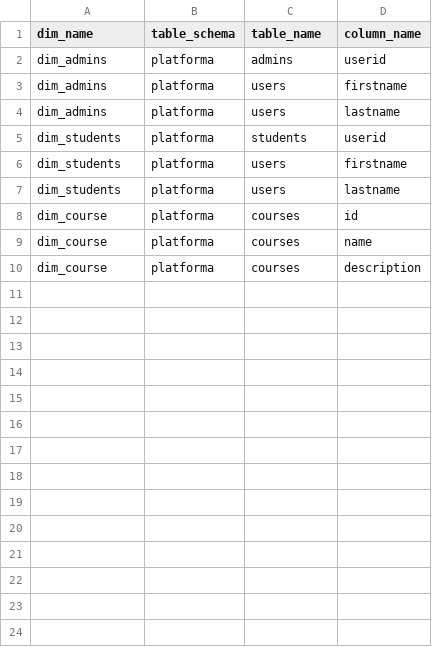
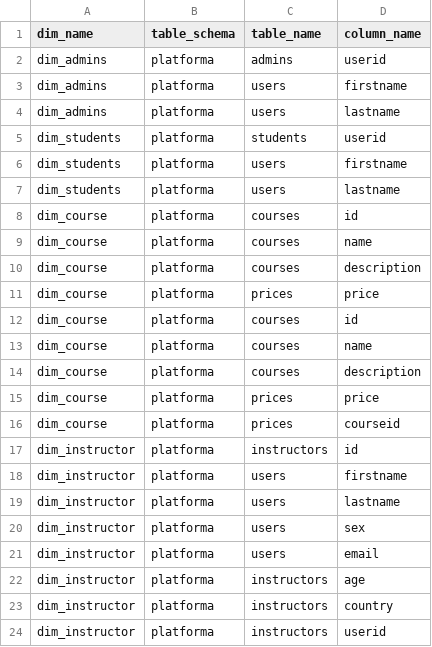
Before and after one commit to becutandavid/Generating-SQL-code-for-ETL, a CSV file: dimenzii.csv, drawn as a sheet; the diff names each change by its address in the sheet, - before the commit and + after, or states it on an @@ line.

```diff
--- a/dimenzii.csv
+++ b/dimenzii.csv
+row 11: dim_course | platforma | prices | price
+row 12: dim_course | platforma | courses | id
+row 13: dim_course | platforma | courses | name
+row 14: dim_course | platforma | courses | description
+row 15: dim_course | platforma | prices | price
+row 16: dim_course | platforma | prices | courseid
+row 17: dim_instructor | platforma | instructors | id
+row 18: dim_instructor | platforma | users | firstname
+row 19: dim_instructor | platforma | users | lastname
+row 20: dim_instructor | platforma | users | sex
+row 21: dim_instructor | platforma | users | email
+row 22: dim_instructor | platforma | instructors | age
+row 23: dim_instructor | platforma | instructors | country
+row 24: dim_instructor | platforma | instructors | userid
```
Also changed, not shown: 2 other files.
